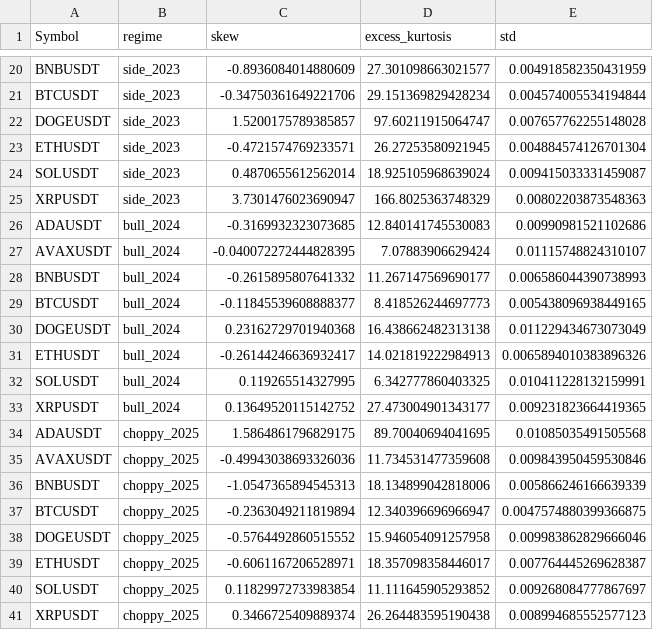
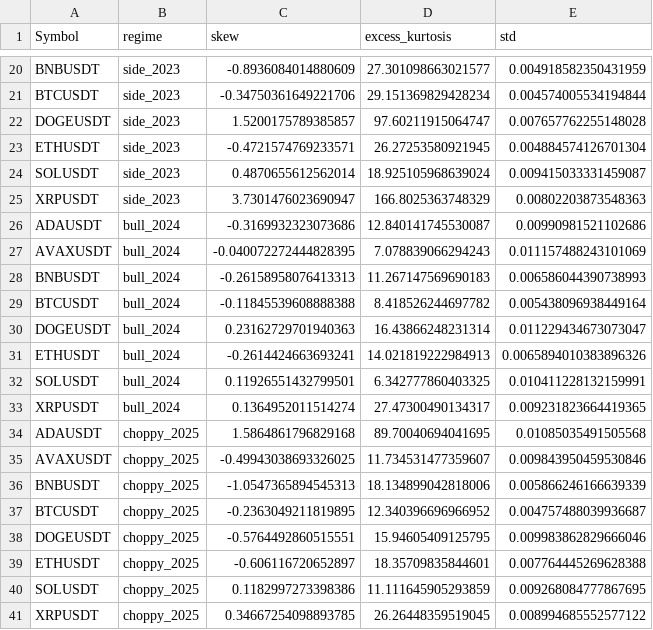
Before and after one commit to jykim1428/stat_thesis, a CSV file: data/processed/tail_stats_by_regime.csv, drawn as a sheet; only a part is shown, gaps mark what is left out; the diff covers the shown part only.

```diff
--- a/data/processed/tail_stats_by_regime.csv
+++ b/data/processed/tail_stats_by_regime.csv
@@ -25,17 +25,17 @@ SOLUSDT,side_2023,0.4870655612562014,18.925105968639024,0.009415033331459087
 XRPUSDT,side_2023,3.7301476023690947,166.8025363748329,0.00802203873548363
-ADAUSDT,bull_2024,-0.3169932323073685,12.840141745530083,0.00990981521102686
-AVAXUSDT,bull_2024,-0.040072272444828395,7.07883906629424,0.01115748824310107
-BNBUSDT,bull_2024,-0.2615895807641332,11.267147569690177,0.006586044390738993
-BTCUSDT,bull_2024,-0.11845539608888377,8.418526244697773,0.005438096938449165
-DOGEUSDT,bull_2024,0.23162729701940368,16.438662482313138,0.011229434673073049
-ETHUSDT,bull_2024,-0.26144246636932417,14.021819222984913,0.0065894010383896326
-SOLUSDT,bull_2024,0.119265514327995,6.342777860403325,0.010411228132159991
-XRPUSDT,bull_2024,0.13649520115142752,27.473004901343177,0.009231823664419365
-ADAUSDT,choppy_2025,1.5864861796829175,89.70040694041695,0.01085035491505568
-AVAXUSDT,choppy_2025,-0.49943038693326036,11.734531477359608,0.009843950459530846
+ADAUSDT,bull_2024,-0.3169932323073686,12.840141745530087,0.00990981521102686
+AVAXUSDT,bull_2024,-0.040072272444828395,7.078839066294243,0.011157488243101069
+BNBUSDT,bull_2024,-0.26158958076413313,11.267147569690183,0.006586044390738993
+BTCUSDT,bull_2024,-0.11845539608888388,8.418526244697782,0.005438096938449164
+DOGEUSDT,bull_2024,0.23162729701940363,16.43866248231314,0.011229434673073047
+ETHUSDT,bull_2024,-0.2614424663693241,14.021819222984913,0.0065894010383896326
+SOLUSDT,bull_2024,0.11926551432799501,6.342777860403325,0.010411228132159991
+XRPUSDT,bull_2024,0.1364952011514274,27.47300490134317,0.009231823664419365
+ADAUSDT,choppy_2025,1.5864861796829168,89.70040694041695,0.01085035491505568
+AVAXUSDT,choppy_2025,-0.49943038693326025,11.734531477359607,0.009843950459530846
 BNBUSDT,choppy_2025,-1.0547365894545313,18.134899042818006,0.005866246166639339
-BTCUSDT,choppy_2025,-0.2363049211819894,12.340396696966947,0.0047574880399366875
-DOGEUSDT,choppy_2025,-0.5764492860515552,15.946054091257958,0.009983862829666046
-ETHUSDT,choppy_2025,-0.6061167206528971,18.357098358446017,0.007764445269628387
-SOLUSDT,choppy_2025,0.11829972733983854,11.111645905293852,0.009268084777867697
-XRPUSDT,choppy_2025,0.3466725409889374,26.264483595190438,0.008994685552577123
+BTCUSDT,choppy_2025,-0.2363049211819895,12.340396696966952,0.004757488039936687
+DOGEUSDT,choppy_2025,-0.5764492860515551,15.94605409125795,0.009983862829666046
+ETHUSDT,choppy_2025,-0.606116720652897,18.35709835844601,0.007764445269628388
+SOLUSDT,choppy_2025,0.1182997273398386,11.111645905293859,0.009268084777867695
+XRPUSDT,choppy_2025,0.34667254098893785,26.26448359519045,0.008994685552577122
```
Also changed, not shown: 2 added rows, 2 removed rows and 9 edited cells elsewhere in this file, data/processed/regime_definition.csv, data/processed/tail_stats_overall.csv, 5 other files.
